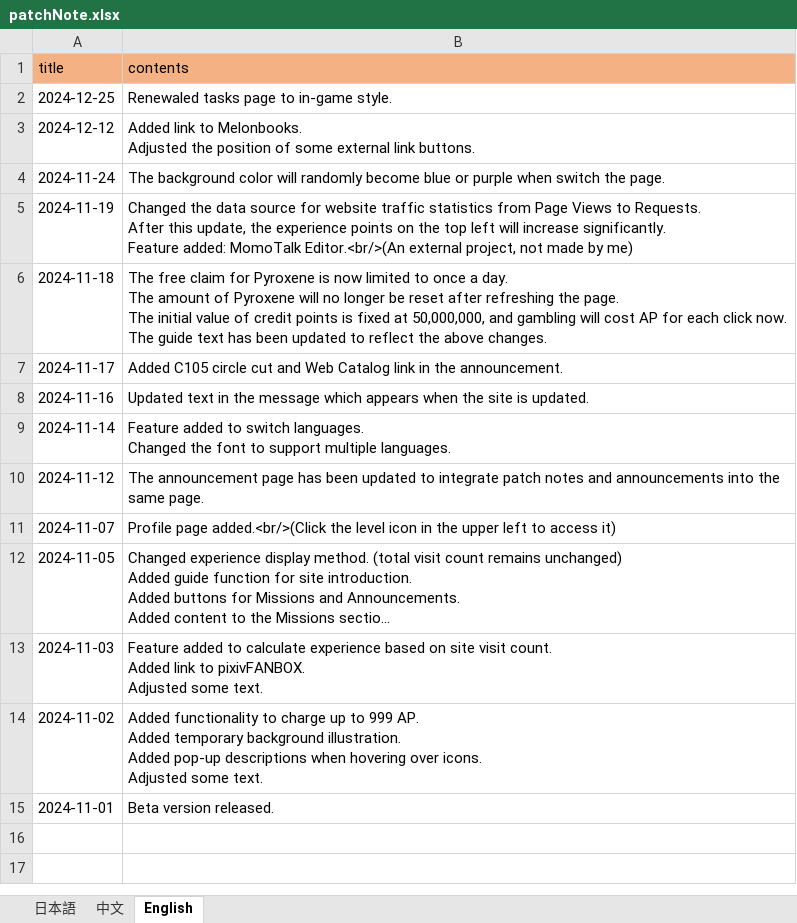
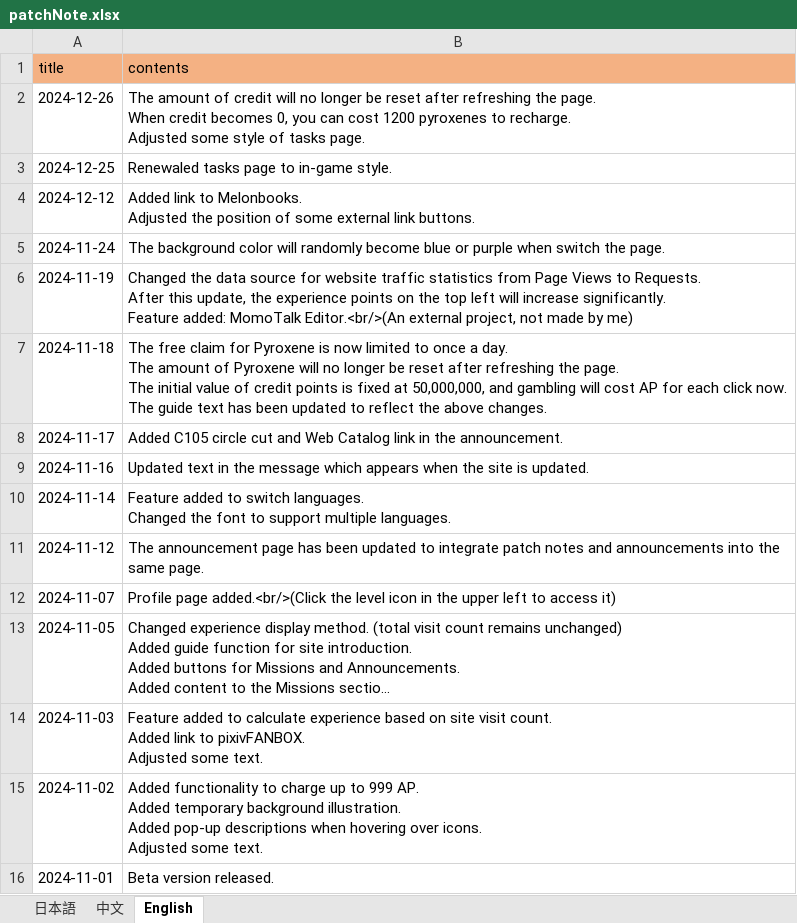
Before and after one commit to ApricotLemonTea/BA-style-homepage, an Excel workbook: public/data/patchNote.xlsx, sheet English, drawn as a sheet; long unchanged cells end in …; values as stored, in another font and other column widths than the file's, no borders; ↵ is a line break in a cell; the diff names each change by its address in the sheet, - before the commit and + after, or states it on an @@ line.

```diff
--- a/public/data/patchNote.xlsx (sheet English)
+++ b/public/data/patchNote.xlsx (sheet English)
+row 2: 2024-12-26 | The amount of credit will no longer be reset after refreshing the page. ↵ When credit becomes 0, you can cost 1200 pyroxenes to recharge. ↵ Adjusted some style of tasks page.
```
Also changed, not shown: sheet 日本語, sheet 中文.
